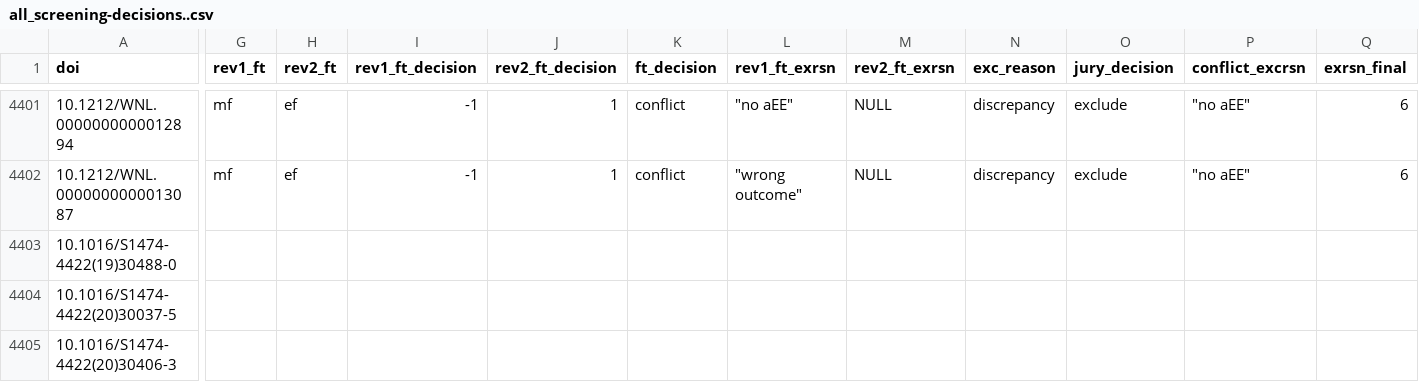
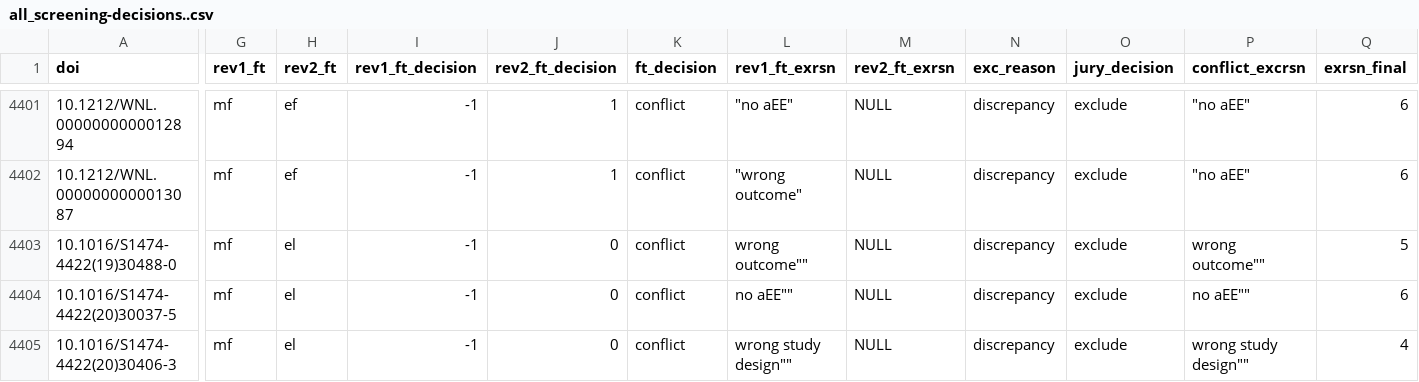
Before and after one commit to meghanrforrest/SPBG-meta-research-study, a CSV file: all_screening-decisions..csv, drawn as a sheet; only a part is shown, gaps mark what is left out; the diff covers the shown part only; the diff names each change by its address in the sheet, - before the commit and + after, or states it on an @@ line.

Commit message:
Update all_screening-decisions..csv

```diff
--- a/all_screening-decisions..csv
+++ b/all_screening-decisions..csv
-G4403:G4405 (rev1_ft): (empty)
+G4403:G4405 (rev1_ft): mf
-H4403:H4405 (rev2_ft): (empty)
+H4403:H4405 (rev2_ft): el
-I4403:I4405 (rev1_ft_decision): (empty)
+I4403:I4405 (rev1_ft_decision): -1
-J4403:J4405 (rev2_ft_decision): (empty)
+J4403:J4405 (rev2_ft_decision): 0
-K4403:K4405 (ft_decision): (empty)
+K4403:K4405 (ft_decision): conflict
-L4403 (rev1_ft_exrsn): (empty)
+L4403 (rev1_ft_exrsn): wrong outcome""
-M4403:M4405 (rev2_ft_exrsn): (empty)
+M4403:M4405 (rev2_ft_exrsn): NULL
-N4403:N4405 (exc_reason): (empty)
+N4403:N4405 (exc_reason): discrepancy
-O4403:O4405 (jury_decision): (empty)
+O4403:O4405 (jury_decision): exclude
-P4403 (conflict_excrsn): (empty)
+P4403 (conflict_excrsn): wrong outcome""
-Q4403 (exrsn_final): (empty)
+Q4403 (exrsn_final): 5
-L4404 (rev1_ft_exrsn): (empty)
+L4404 (rev1_ft_exrsn): no aEE""
-P4404 (conflict_excrsn): (empty)
+P4404 (conflict_excrsn): no aEE""
-Q4404 (exrsn_final): (empty)
+Q4404 (exrsn_final): 6
-L4405 (rev1_ft_exrsn): (empty)
+L4405 (rev1_ft_exrsn): wrong study design""
-P4405 (conflict_excrsn): (empty)
+P4405 (conflict_excrsn): wrong study design""
-Q4405 (exrsn_final): (empty)
+Q4405 (exrsn_final): 4
```
Also changed, not shown: 3 edited cells elsewhere in this file.
